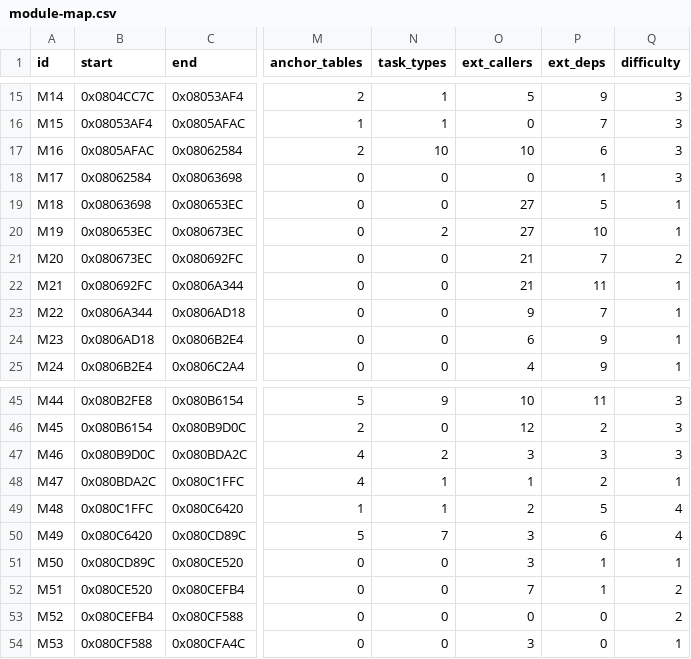
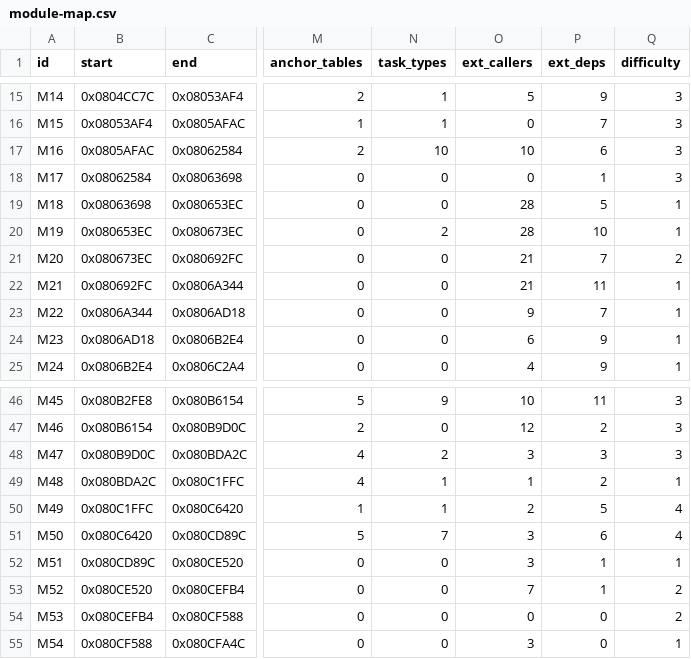
Before and after one commit to overjt/knidl, a CSV file: docs/analysis/module-map.csv, drawn as a sheet; only a part is shown, gaps mark what is left out; addresses are those after the commit; the diff covers the shown part only; the diff names each change by its address in the sheet, - before the commit and + after, or states it on an @@ line.

```diff
--- a/docs/analysis/module-map.csv
+++ b/docs/analysis/module-map.csv
-O19:O20 (ext_callers): 27
+O19:O20 (ext_callers): 28
-A46 (id): M44
+A46 (id): M45
-A47 (id): M45
+A47 (id): M46
-A48 (id): M46
+A48 (id): M47
-A49 (id): M47
+A49 (id): M48
-A50 (id): M48
+A50 (id): M49
-A51 (id): M49
+A51 (id): M50
-A52 (id): M50
+A52 (id): M51
-A53 (id): M51
+A53 (id): M52
-A54 (id): M52
+A54 (id): M53
-A55 (id): M53
+A55 (id): M54
```
Also changed, not shown: 1 added row and 31 edited cells elsewhere in this file, 6 other files.
